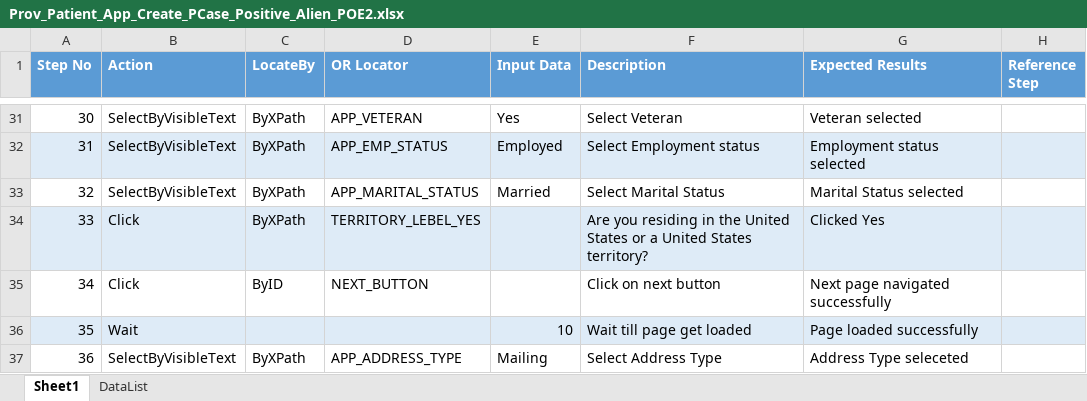
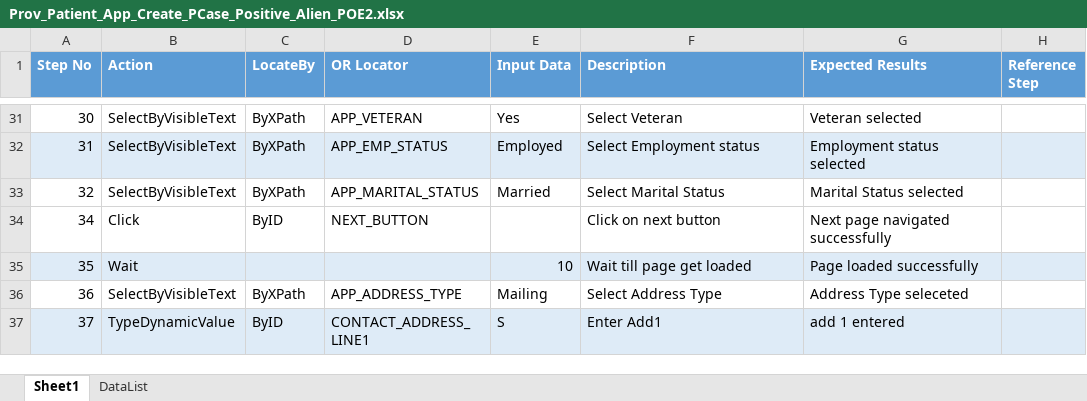
Before and after one commit to sbabupresidency1/fipsar_automation, an Excel workbook: QA/testcases/CPR/Provider/Prov_Patient_App_Create_PCase_Positive_Alien_POE2.xlsx, sheet Sheet1, drawn as a sheet; only a part is shown, gaps mark what is left out; the shorter side is filled out with more unchanged rows; values as stored, in another font and other column widths than the file's, no borders; the diff names each change by its address in the sheet, - before the commit and + after, or states it on an @@ line.

```diff
--- a/QA/testcases/CPR/Provider/Prov_Patient_App_Create_PCase_Positive_Alien_POE2.xlsx (sheet Sheet1)
+++ b/QA/testcases/CPR/Provider/Prov_Patient_App_Create_PCase_Positive_Alien_POE2.xlsx (sheet Sheet1)
-row 34: 33 | Click | ByXPath | TERRITORY_LEBEL_YES |  | Are you residing in the United States or a United States territory? | Clicked Yes
```
Also changed, not shown: QA/testcases/CPR/Pharmacy/Phar_Patient_App_Create_PCase_Positive_Alien_POE1.xlsx, QA/testcases/CPR/Provider/Prov_Patient_App_Create_PCase_Positive_Alien_POE1.xlsx, 3 other files.
